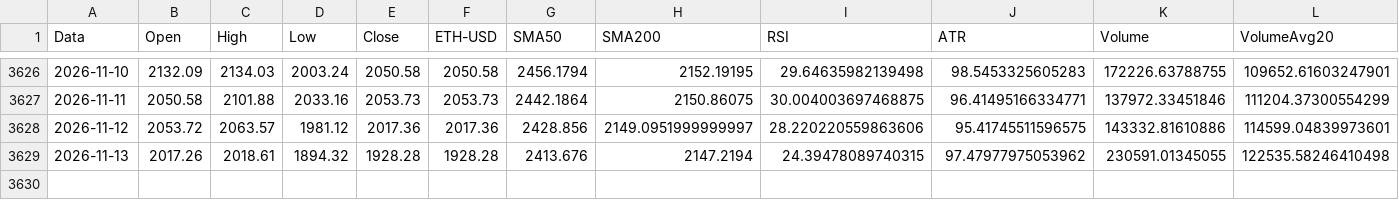
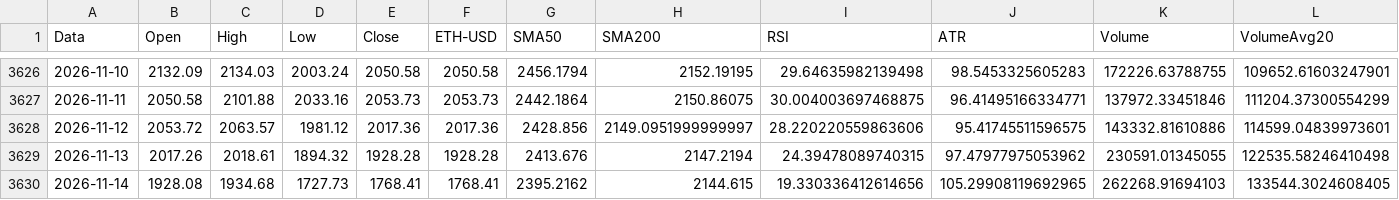
Before and after one commit to giuse2003/ETH_Prudential_Signal, a CSV file: docs/historical_signals.csv, drawn as a sheet; only a part is shown, gaps mark what is left out; rows hold the shown columns only; the diff names each change by its address in the sheet, - before the commit and + after, or states it on an @@ line.

```diff
--- a/docs/historical_signals.csv
+++ b/docs/historical_signals.csv
+row 3630: 2026-11-14 | 1928.08 | 1934.68 | 1727.73 | 1768.41 | 1768.41 | 2395.2162 | 2144.615 | 19.330336412614656 | 105.29908119692965 | 262268.91694103 | 133544.3024608405
```
Also changed, not shown: docs/equity_timeseries.csv, docs/raw_candles.csv, 6 other files.
